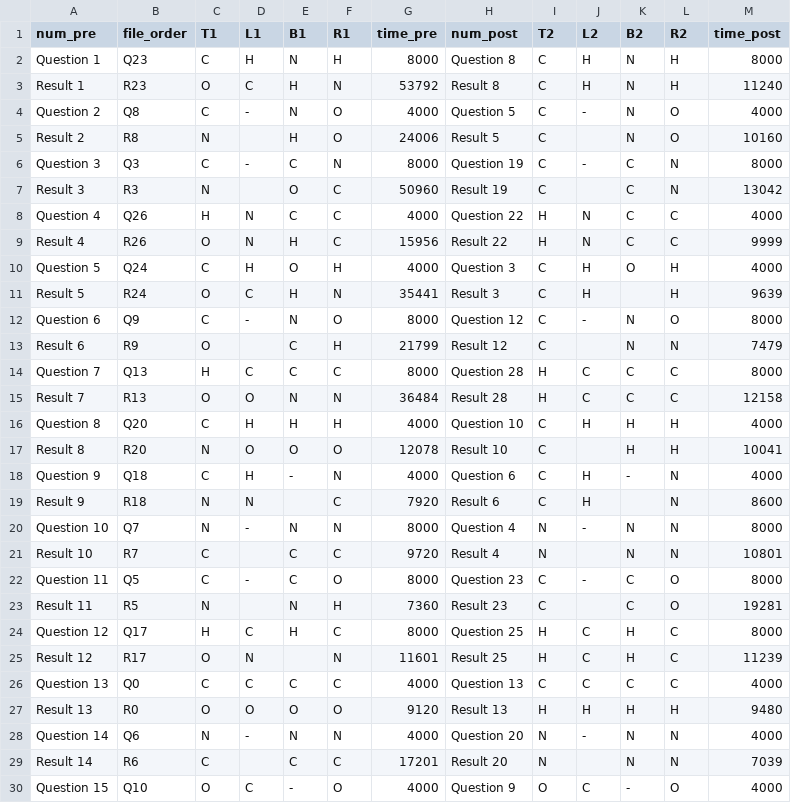
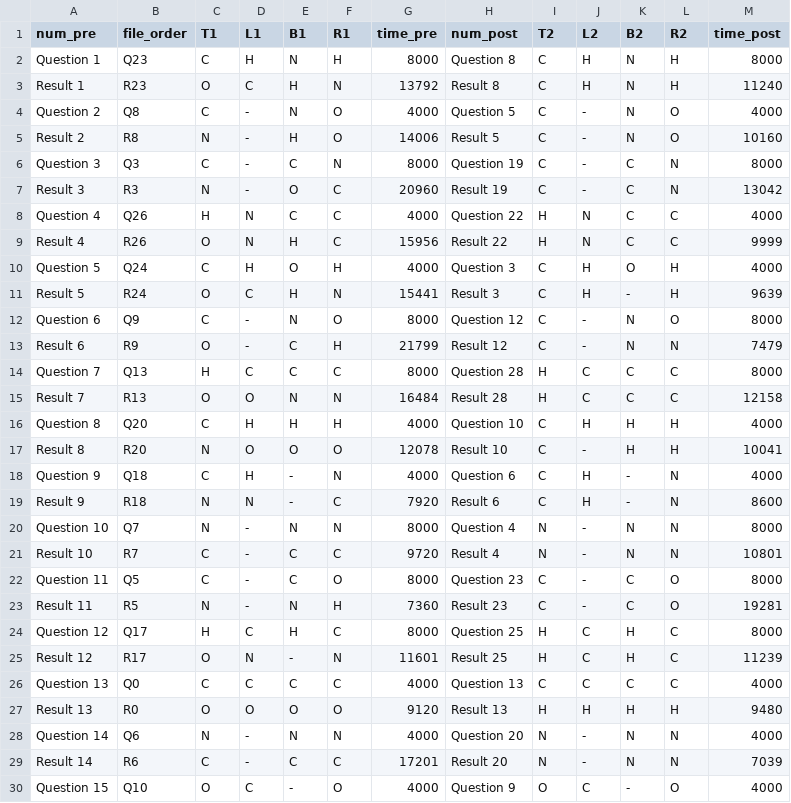
Before and after one commit to swell07/Amino-pd-sonification, a CSV file: UI_ForTest_beta/20201131348.csv, drawn as a sheet; only a part is shown; the diff covers the shown part only.

```diff
--- a/UI_ForTest_beta/20201131348.csv
+++ b/UI_ForTest_beta/20201131348.csv
@@ -2,7 +2,7 @@ num_pre,file_order,T1,L1,B1,R1,time_pre,num_post,T2,L2,B2,R2,time_post
 Question 1,Q23,C,H,N,H,8000,Question 8,C,H,N,H,8000
-Result 1,R23,O,C,H,N,53792,Result 8,C,H,N,H,11240
+Result 1,R23,O,C,H,N,13792,Result 8,C,H,N,H,11240
 Question 2,Q8,C,-,N,O,4000,Question 5,C,-,N,O,4000
-Result 2,R8,N,,H,O,24006,Result 5,C,,N,O,10160
+Result 2,R8,N,-,H,O,14006,Result 5,C,-,N,O,10160
 Question 3,Q3,C,-,C,N,8000,Question 19,C,-,C,N,8000
-Result 3,R3,N,,O,C,50960,Result 19,C,,C,N,13042
+Result 3,R3,N,-,O,C,20960,Result 19,C,-,C,N,13042
 Question 4,Q26,H,N,C,C,4000,Question 22,H,N,C,C,4000
@@ -10,17 +10,17 @@ Result 4,R26,O,N,H,C,15956,Result 22,H,N,C,C,9999
 Question 5,Q24,C,H,O,H,4000,Question 3,C,H,O,H,4000
-Result 5,R24,O,C,H,N,35441,Result 3,C,H,,H,9639
+Result 5,R24,O,C,H,N,15441,Result 3,C,H,-,H,9639
 Question 6,Q9,C,-,N,O,8000,Question 12,C,-,N,O,8000
-Result 6,R9,O,,C,H,21799,Result 12,C,,N,N,7479
+Result 6,R9,O,-,C,H,21799,Result 12,C,-,N,N,7479
 Question 7,Q13,H,C,C,C,8000,Question 28,H,C,C,C,8000
-Result 7,R13,O,O,N,N,36484,Result 28,H,C,C,C,12158
+Result 7,R13,O,O,N,N,16484,Result 28,H,C,C,C,12158
 Question 8,Q20,C,H,H,H,4000,Question 10,C,H,H,H,4000
-Result 8,R20,N,O,O,O,12078,Result 10,C,,H,H,10041
+Result 8,R20,N,O,O,O,12078,Result 10,C,-,H,H,10041
 Question 9,Q18,C,H,-,N,4000,Question 6,C,H,-,N,4000
-Result 9,R18,N,N,,C,7920,Result 6,C,H,,N,8600
+Result 9,R18,N,N,-,C,7920,Result 6,C,H,-,N,8600
 Question 10,Q7,N,-,N,N,8000,Question 4,N,-,N,N,8000
-Result 10,R7,C,,C,C,9720,Result 4,N,,N,N,10801
+Result 10,R7,C,-,C,C,9720,Result 4,N,-,N,N,10801
 Question 11,Q5,C,-,C,O,8000,Question 23,C,-,C,O,8000
-Result 11,R5,N,,N,H,7360,Result 23,C,,C,O,19281
+Result 11,R5,N,-,N,H,7360,Result 23,C,-,C,O,19281
 Question 12,Q17,H,C,H,C,8000,Question 25,H,C,H,C,8000
-Result 12,R17,O,N,,N,11601,Result 25,H,C,H,C,11239
+Result 12,R17,O,N,-,N,11601,Result 25,H,C,H,C,11239
 Question 13,Q0,C,C,C,C,4000,Question 13,C,C,C,C,4000
@@ -28,3 +28,3 @@ Result 13,R0,O,O,O,O,9120,Result 13,H,H,H,H,9480
 Question 14,Q6,N,-,N,N,4000,Question 20,N,-,N,N,4000
-Result 14,R6,C,,C,C,17201,Result 20,N,,N,N,7039
+Result 14,R6,C,-,C,C,17201,Result 20,N,-,N,N,7039
 Question 15,Q10,O,C,-,O,4000,Question 9,O,C,-,O,4000
```
Also changed, not shown: 15 edited cells elsewhere in this file, DataAnalysis/data/201912201327.csv, DataAnalysis/data/201912201529.csv, 18 other files.
